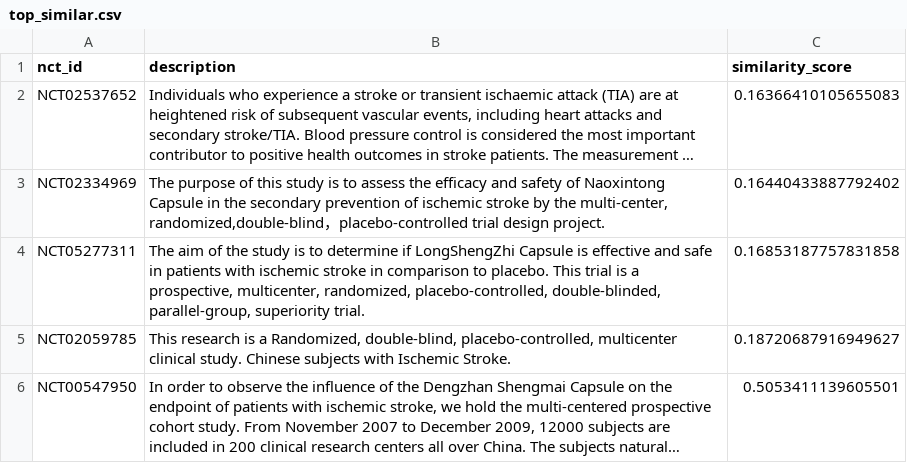
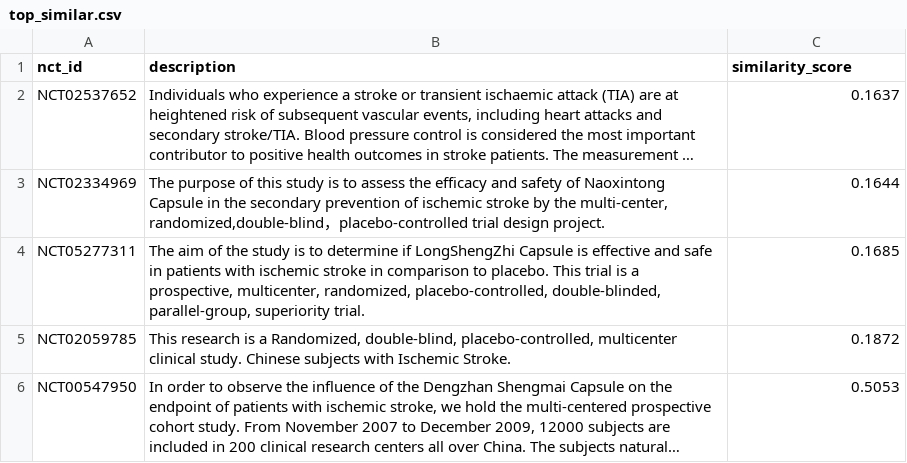
Before and after one commit to jlewin6/jlewin6.github.io, a CSV file: teammate-work/trial_similarity/top_similar.csv, drawn as a sheet; long unchanged cells end in …; the diff names each change by its address in the sheet, - before the commit and + after, or states it on an @@ line.

Commit message:
rounded similarity scores to 4 decimal places to make it look nicer

```diff
--- a/teammate-work/trial_similarity/top_similar.csv
+++ b/teammate-work/trial_similarity/top_similar.csv
-C2 (similarity_score): 0.16366410105655083
+C2 (similarity_score): 0.1637
-C3 (similarity_score): 0.16440433887792402
+C3 (similarity_score): 0.1644
-C4 (similarity_score): 0.16853187757831858
+C4 (similarity_score): 0.1685
-C5 (similarity_score): 0.18720687916949627
+C5 (similarity_score): 0.1872
-C6 (similarity_score): 0.5053411139605501
+C6 (similarity_score): 0.5053
```
Also changed, not shown: 1 other file.
